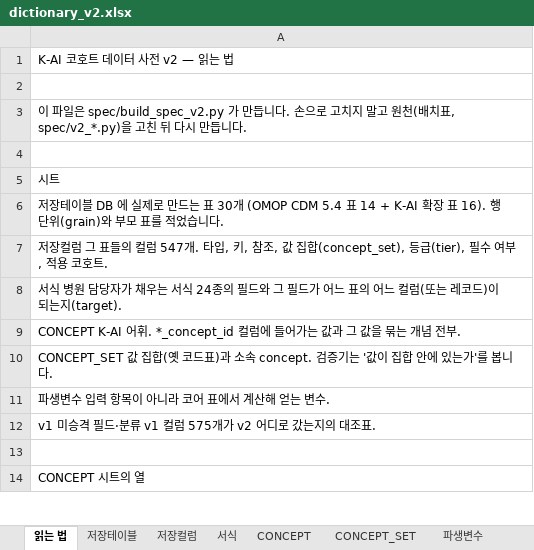
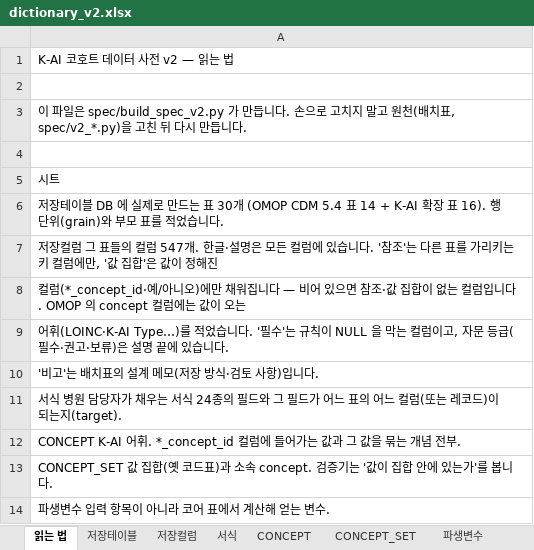
Before and after one commit to nanumspace/KAI_DQ_App, an Excel workbook: spec/v2/dictionary_v2.xlsx, sheet 읽는 법, drawn as a sheet; only a part is shown; the shorter side is filled out with more unchanged rows; values as stored, in another font and other column widths than the file's, no borders; the diff names each change by its address in the sheet, - before the commit and + after, or states it on an @@ line.

```diff
--- a/spec/v2/dictionary_v2.xlsx (sheet 읽는 법)
+++ b/spec/v2/dictionary_v2.xlsx (sheet 읽는 법)
-A7: …547개. 타입, 키, 참조, 값 집합(concept_set), 등급(tier), 필수 여부, 적용 코호트.
+A7: …547개. 한글·설명은 모든 컬럼에 있습니다. '참조'는 다른 표를 가리키는 키 컬럼에만, '값 집합'은 값이 정해진
+row 8: 컬럼(*_concept_id·예/아니오)에만 채워집니다 — 비어 있으면 참조·값 집합이 없는 컬럼입니다. OMOP 의 concept 컬럼에는 값이 오는
+row 9: 어휘(LOINC·K-AI Type…)를 적었습니다. '필수'는 규칙이 NULL 을 막는 컬럼이고, 자문 등급(필수·권고·보류)은 설명 끝에 있습니다.
+row 10: '비고'는 배치표의 설계 메모(저장 방식·검토 사항)입니다.
```
Also changed, not shown: sheet 저장컬럼, 6 other files.
